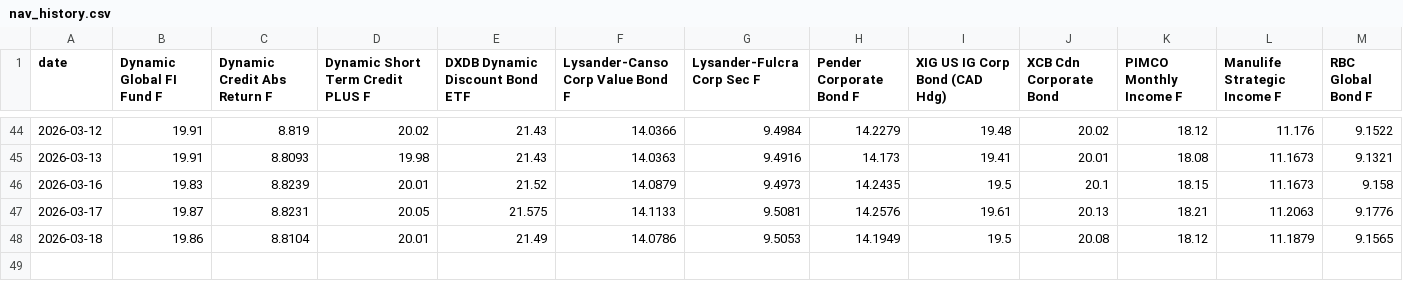
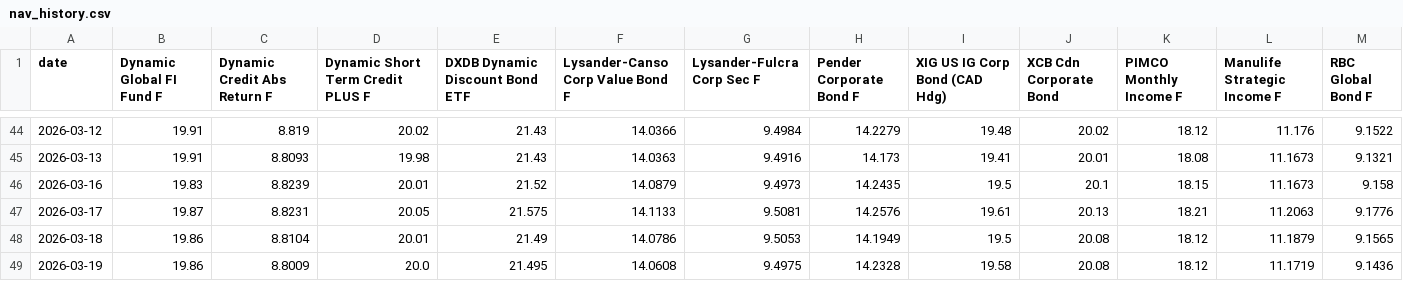
Before and after one commit to tavishg/FixedIncome, a CSV file: data/nav_history.csv, drawn as a sheet; only a part is shown, gaps mark what is left out; rows hold the shown columns only; the diff names each change by its address in the sheet, - before the commit and + after, or states it on an @@ line.

```diff
--- a/data/nav_history.csv
+++ b/data/nav_history.csv
+row 49: 2026-03-19 | 19.86 | 8.8009 | 20.0 | 21.495 | 14.0608 | 9.4975 | 14.2328 | 19.58 | 20.08 | 18.12 | 11.1719 | 9.1436
```
Also changed, not shown: 1 other file.
